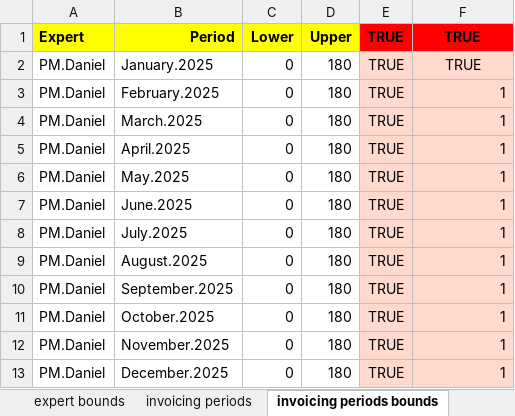
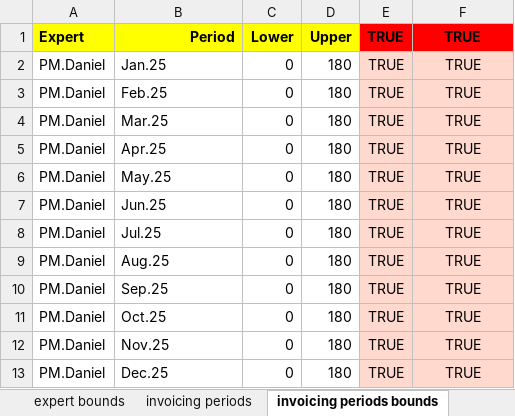
Before and after one commit to romz-pl/yumbo, an Excel workbook: ampl-data-input-excel/10-PM.Daniel/10-PM.Daniel.xlsx, sheet invoicing periods bounds, drawn as a sheet; values as stored, in another font and other column widths than the file's, no borders; the diff names each change by its address in the sheet, - before the commit and + after, or states it on an @@ line.

Commit message:
Set short names to [invoicing periods]

```diff
--- a/ampl-data-input-excel/10-PM.Daniel/10-PM.Daniel.xlsx (sheet invoicing periods bounds)
+++ b/ampl-data-input-excel/10-PM.Daniel/10-PM.Daniel.xlsx (sheet invoicing periods bounds)
-B2 (Period): January.2025
+B2 (Period): Jan.25
-B3 (Period): February.2025
+B3 (Period): Feb.25
-F3:F13 (TRUE): 1
+F3:F13 (TRUE): TRUE
-F3:F13 alignment: right
+F3:F13 alignment: center
-B4 (Period): March.2025
+B4 (Period): Mar.25
-B5 (Period): April.2025
+B5 (Period): Apr.25
-B6 (Period): May.2025
+B6 (Period): May.25
-B7 (Period): June.2025
+B7 (Period): Jun.25
-B8 (Period): July.2025
+B8 (Period): Jul.25
-B9 (Period): August.2025
+B9 (Period): Aug.25
-B10 (Period): September.2025
+B10 (Period): Sep.25
-B11 (Period): October.2025
+B11 (Period): Oct.25
-B12 (Period): November.2025
+B12 (Period): Nov.25
-B13 (Period): December.2025
+B13 (Period): Dec.25
```
Also changed, not shown: sheet invoicing periods, ampl-data-input-excel/11-PM.Angel/11-PM.Angel.xlsx, ampl-data-input-excel/12-PM.Lisa/12-PM.Lisa.xlsx, 5 other files.
